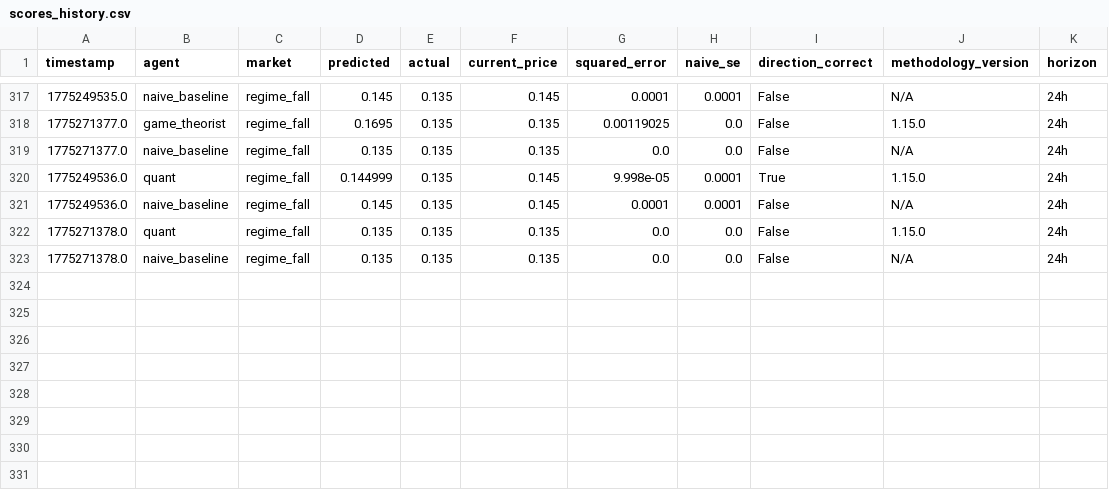
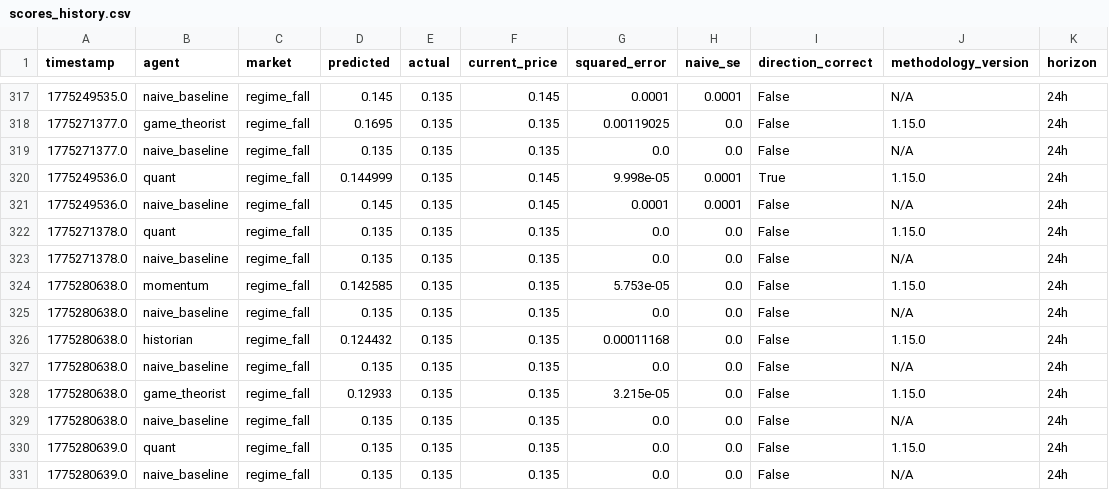
Before and after one commit to pairie-koh/Oracle-Labs-V2, a CSV file: scores_history.csv, drawn as a sheet; only a part is shown, gaps mark what is left out.

```diff
--- a/scores_history.csv
+++ b/scores_history.csv
@@ -323 +323,9 @@ timestamp,agent,market,predicted,actual,current_price,squared_error,naive_se,dir
 1775271378.0,naive_baseline,regime_fall,0.135,0.135,0.135,0.0,0.0,False,N/A,24h
+1775280638.0,momentum,regime_fall,0.142585,0.135,0.135,5.753e-05,0.0,False,1.15.0,24h
+1775280638.0,naive_baseline,regime_fall,0.135,0.135,0.135,0.0,0.0,False,N/A,24h
+1775280638.0,historian,regime_fall,0.124432,0.135,0.135,0.00011168,0.0,False,1.15.0,24h
+1775280638.0,naive_baseline,regime_fall,0.135,0.135,0.135,0.0,0.0,False,N/A,24h
+1775280638.0,game_theorist,regime_fall,0.12933,0.135,0.135,3.215e-05,0.0,False,1.15.0,24h
+1775280638.0,naive_baseline,regime_fall,0.135,0.135,0.135,0.0,0.0,False,N/A,24h
+1775280639.0,quant,regime_fall,0.135,0.135,0.135,0.0,0.0,False,1.15.0,24h
+1775280639.0,naive_baseline,regime_fall,0.135,0.135,0.135,0.0,0.0,False,N/A,24h
```
Also changed, not shown: price_history/prices.csv, 24 other files.
